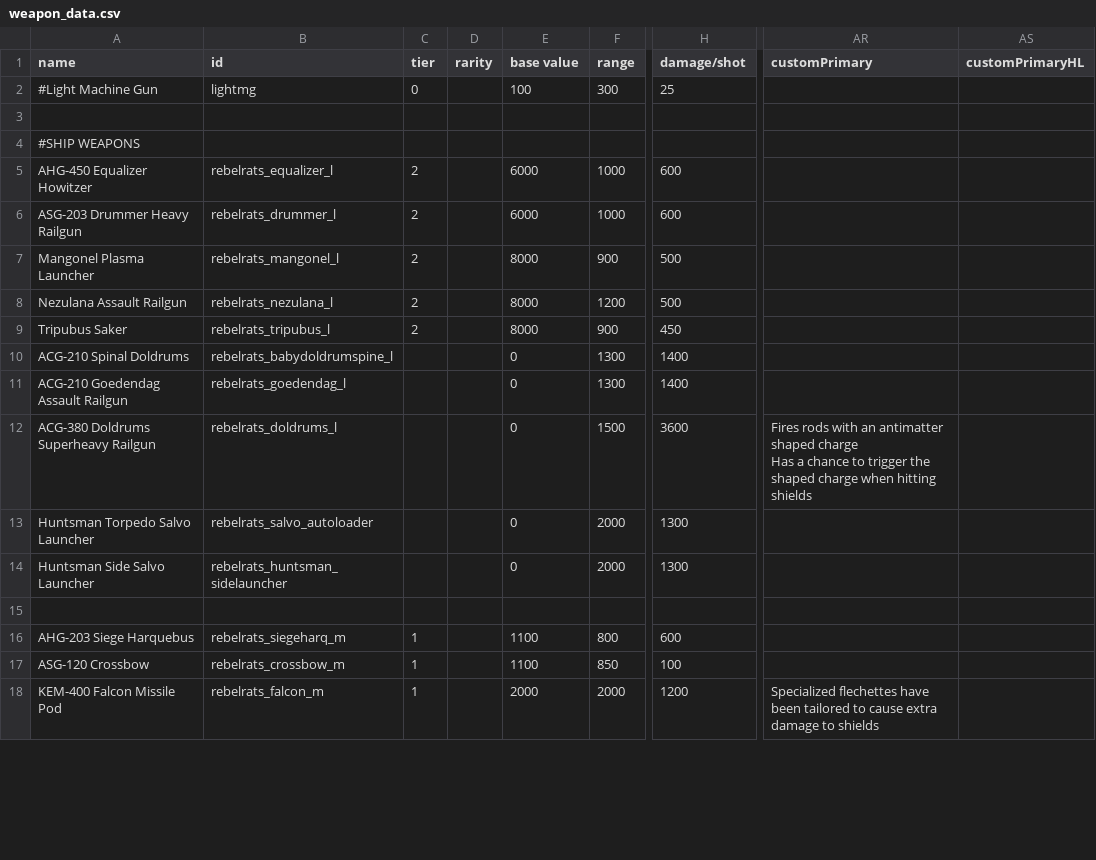
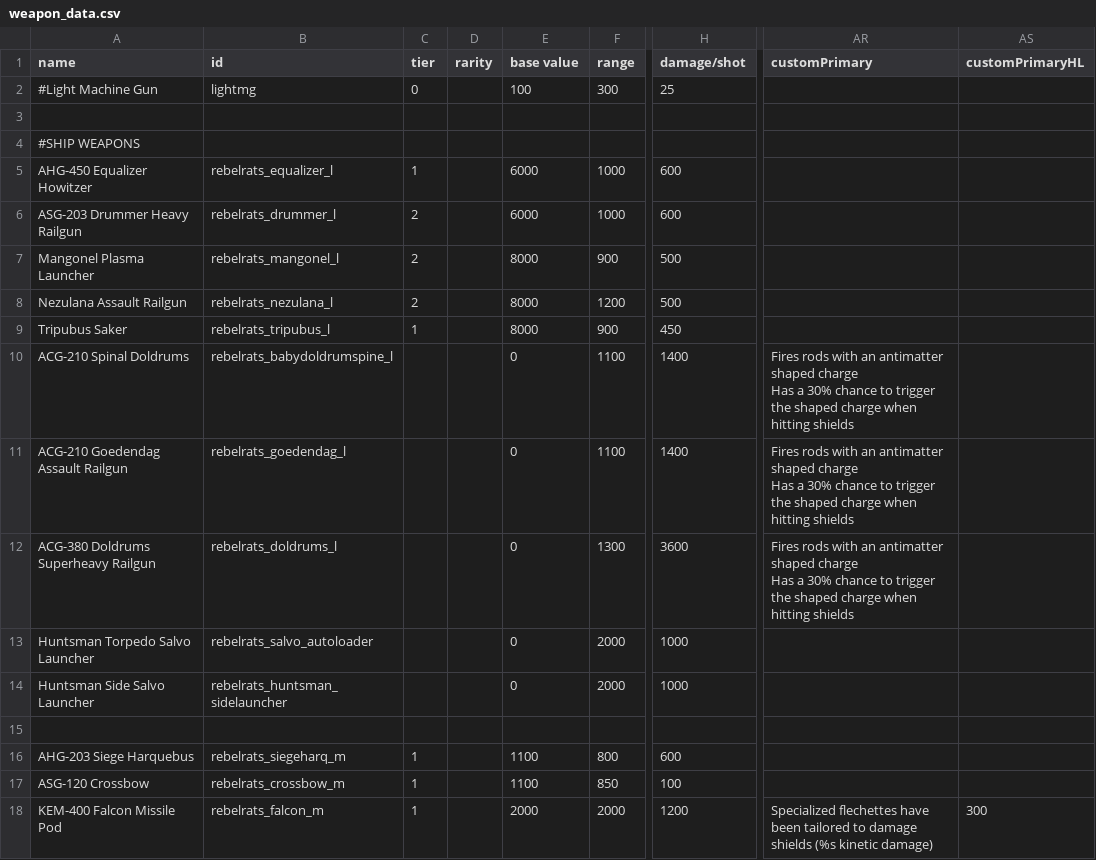
Before and after one commit to masterraven19/Rebel-Rats, a CSV file: data/weapons/weapon_data.csv, drawn as a sheet; only a part is shown, gaps mark what is left out; ↵ is a line break in a cell; the diff covers the shown part only; the diff names each change by its address in the sheet, - before the commit and + after, or states it on an @@ line.

```diff
--- a/data/weapons/weapon_data.csv
+++ b/data/weapons/weapon_data.csv
-C5 (tier): 2
+C5 (tier): 1
-C9 (tier): 2
+C9 (tier): 1
-F10:F11 (range): 1300
+F10:F11 (range): 1100
-AR10:AR11 (customPrimary): (empty)
+AR10:AR11 (customPrimary): Fires rods with an antimatter shaped charge ↵ Has a 30% chance to trigger the shaped charge when hitting shields
-F12 (range): 1500
+F12 (range): 1300
-AR12 (customPrimary): …Has a chance to…
+AR12 (customPrimary): …Has a 30% chance to…
-H13:H14 (damage/shot): 1300
+H13:H14 (damage/shot): 1000
-AR18 (customPrimary): …tailored to cause extra damage to shields
+AR18 (customPrimary): …tailored to damage shields (%s kinetic damage)
-AS18 (customPrimaryHL): (empty)
+AS18 (customPrimaryHL): 300
```
Also changed, not shown: 34 edited cells elsewhere in this file, data/hulls/ship_data.csv, data/trails/trail_data.csv, 4 other files.
